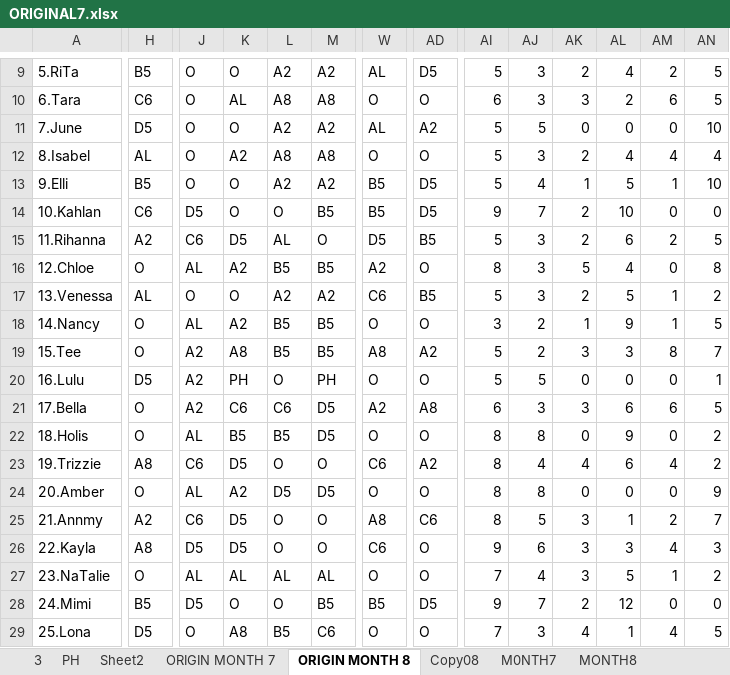
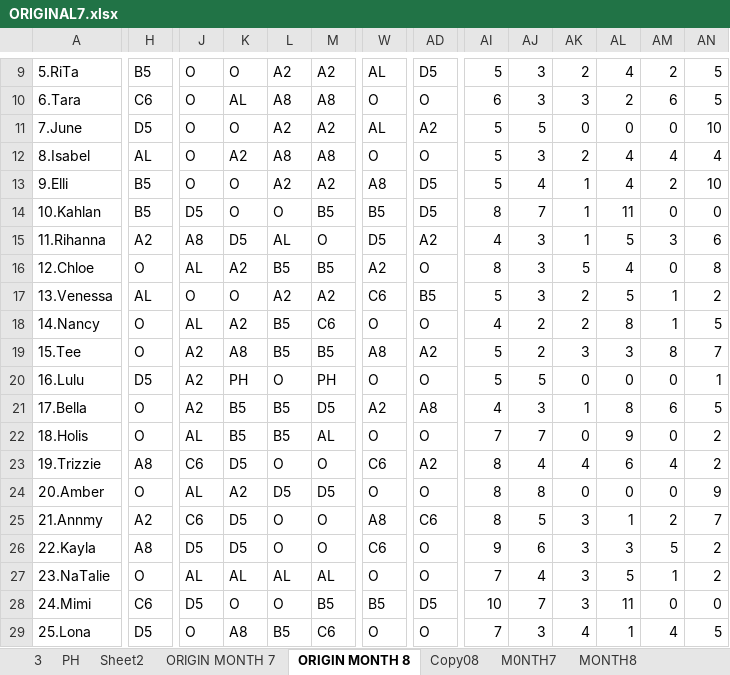
Before and after one commit to Chats-club/roter-ga, an Excel workbook: uploads/ORIGINAL7.xlsx, sheet ORIGIN MONTH 8, drawn as a sheet; only a part is shown, gaps mark what is left out; values as stored, in another font and other column widths than the file's, no cell formats; charts and pictures and conditional formats not drawn; the diff covers the shown part only; the diff names each change by its address in the sheet, - before the commit and + after, or states it on an @@ line.

Commit message:
updated

```diff
--- a/uploads/ORIGINAL7.xlsx (sheet ORIGIN MONTH 8)
+++ b/uploads/ORIGINAL7.xlsx (sheet ORIGIN MONTH 8)
-W13: B5
+W13: A8
-AL13: 5
+AL13: 4
-AM13: 1
+AM13: 2
-H14: C6
+H14: B5
-AI14: 9
+AI14: 8
-AK14:AK15: 2
+AK14:AK15: 1
-AL14: 10
+AL14: 11
-J15: C6
+J15: A8
-AD15: B5
+AD15: A2
-AI15: 5
+AI15: 4
-AL15: 6
+AL15: 5
-AM15: 2
+AM15: 3
-AN15: 5
+AN15: 6
-M18: B5
+M18: C6
-AI18: 3
+AI18: 4
-AK18: 1
+AK18: 2
-AL18: 9
+AL18: 8
-K21: C6
+K21: B5
-L21: C6
+L21: B5
-AI21: 6
+AI21: 4
-AK21: 3
+AK21: 1
-AL21: 6
+AL21: 8
-M22: D5
+M22: AL
-AI22: 8
+AI22: 7
-AJ22: 8
+AJ22: 7
-AM26: 4
+AM26: 5
-AN26: 3
+AN26: 2
-H28: B5
+H28: C6
-AI28: 9
+AI28: 10
-AK28: 2
+AK28: 3
-AL28: 12
+AL28: 11
```
Also changed, not shown: 31 edited cells elsewhere in this sheet, sheet MONTH8, sheet ManPower8, cell formats.
